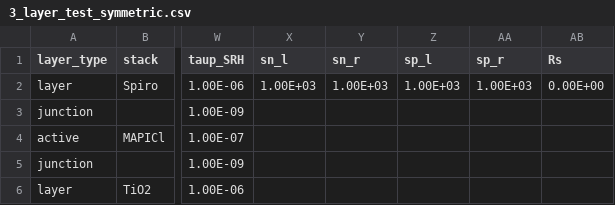
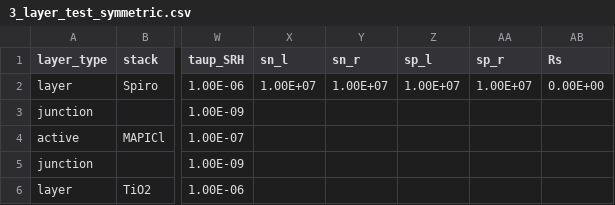
Before and after one commit to barnesgroupICL/Driftfusion, a CSV file: input_files/3_layer_test_symmetric.csv, drawn as a sheet; only a part is shown, gaps mark what is left out; the diff names each change by its address in the sheet, - before the commit and + after, or states it on an @@ line.

Commit message:
Input files

```diff
--- a/input_files/3_layer_test_symmetric.csv
+++ b/input_files/3_layer_test_symmetric.csv
-X2 (sn_l): 1.00E+03
+X2 (sn_l): 1.00E+07
-Y2 (sn_r): 1.00E+03
+Y2 (sn_r): 1.00E+07
-Z2 (sp_l): 1.00E+03
+Z2 (sp_l): 1.00E+07
-AA2 (sp_r): 1.00E+03
+AA2 (sp_r): 1.00E+07
```
Also changed, not shown: 1 other file.
